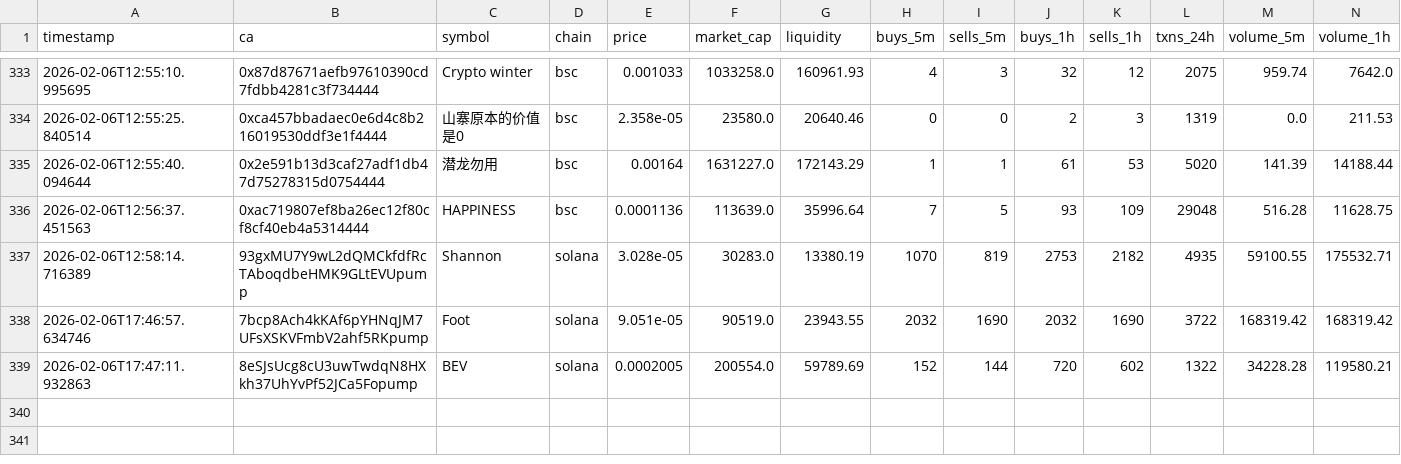
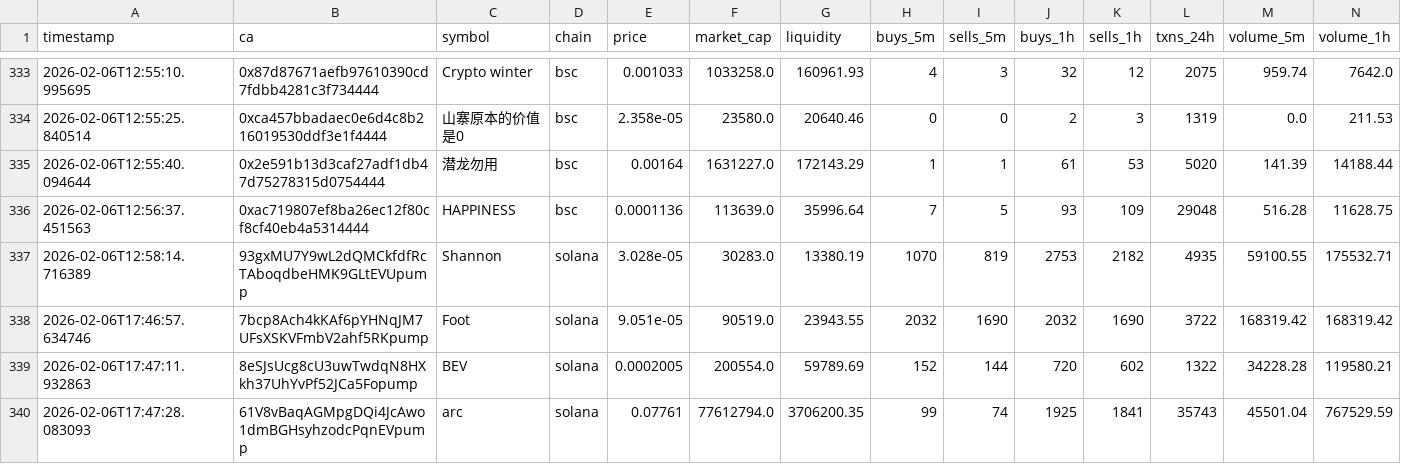
Before and after one commit to chandanm-cpu/meme-trading-tool, a CSV file: coin_data.csv, drawn as a sheet; only a part is shown, gaps mark what is left out; rows hold the shown columns only; the diff names each change by its address in the sheet, - before the commit and + after, or states it on an @@ line.

Commit message:
update data

```diff
--- a/coin_data.csv
+++ b/coin_data.csv
+row 340: 2026-02-06T17:47:28.083093 | 61V8vBaqAGMpgDQi4JcAwo1dmBGHsyhzodcPqnEVpump | arc | solana | 0.07761 | 77612794.0 | 3706200.35 | 99 | 74 | 1925 | 1841 | 35743 | 45501.04 | 767529.59
```
